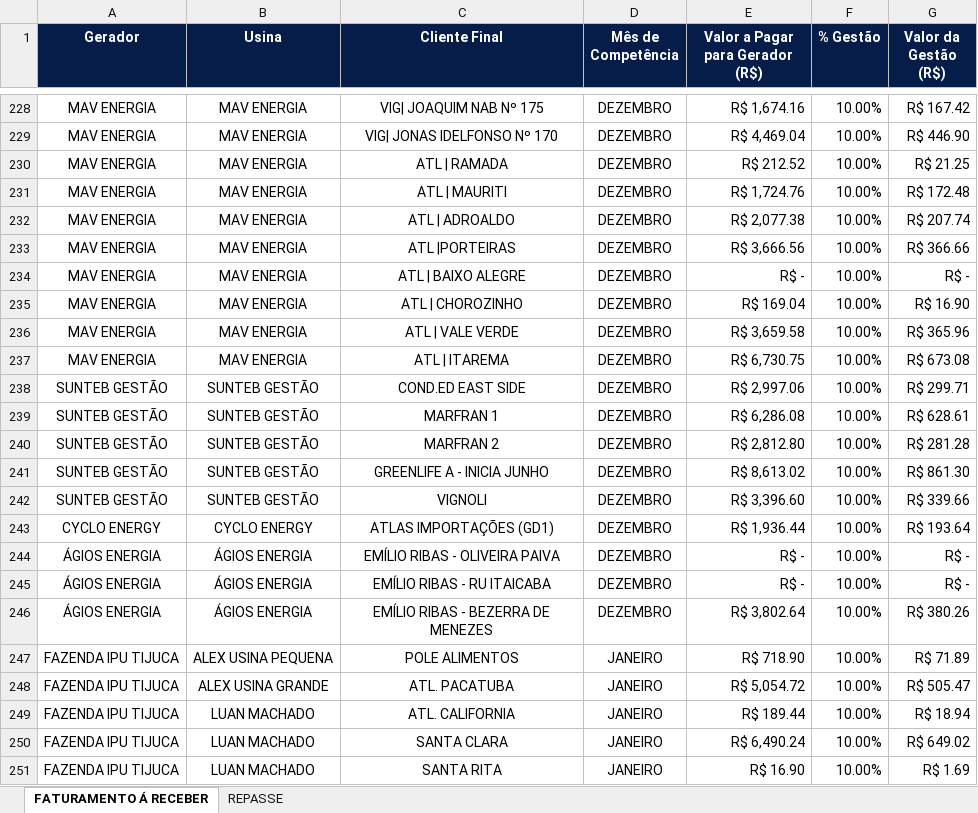
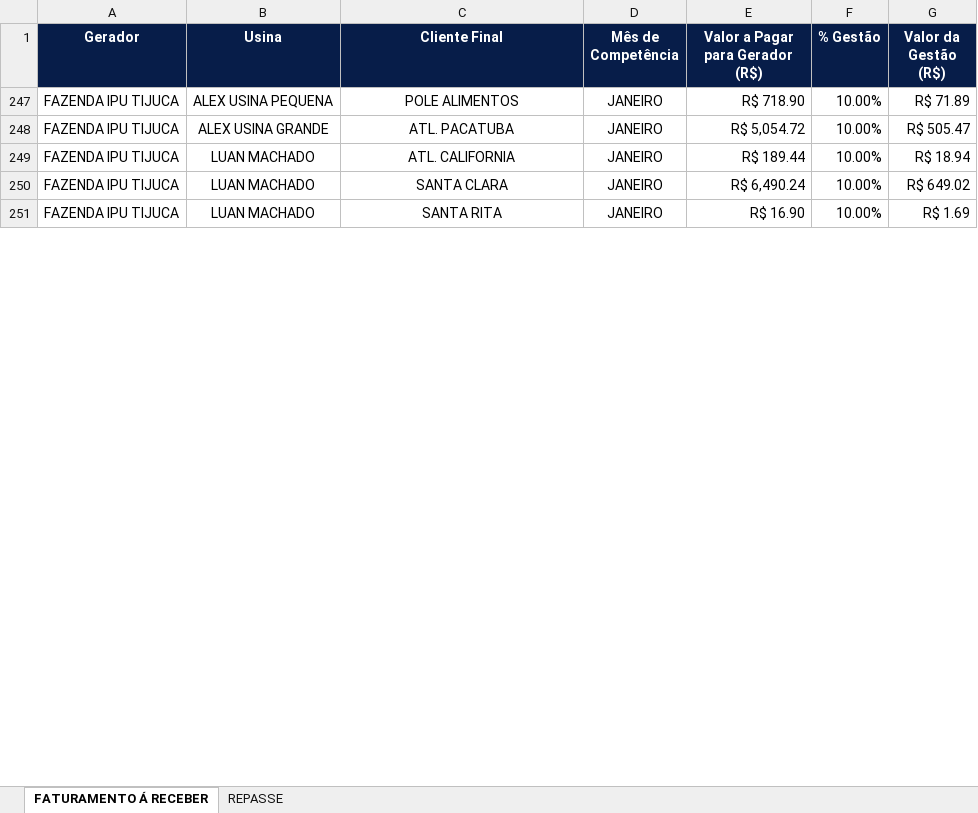
Before and after one commit to JoaoVNTR/Financeiro, an Excel workbook: fat.xlsx, sheet FATURAMENTO Á RECEBER, drawn as a sheet; only a part is shown, gaps mark what is left out; values as stored, in another font and other column widths than the file's, no borders; the diff covers the shown part only; the diff names each change by its address in the sheet, - before the commit and + after, or states it on an @@ line.

Commit message:
Add files via upload

```diff
--- a/fat.xlsx (sheet FATURAMENTO Á RECEBER)
+++ b/fat.xlsx (sheet FATURAMENTO Á RECEBER)
@@ row 228 hidden: MAV ENERGIA | MAV ENERGIA | VIG| JOAQUIM NAB Nº 175 | DEZEMBRO | R$ 1,674.16 | 10.00% | R$ 167.42 @@
@@ row 229 hidden: MAV ENERGIA | MAV ENERGIA | VIG| JONAS IDELFONSO Nº 170 | DEZEMBRO | R$ 4,469.04 | 10.00% | R$ 446.90 @@
@@ row 230 hidden: MAV ENERGIA | MAV ENERGIA | ATL | RAMADA | DEZEMBRO | R$ 212.52 | 10.00% | R$ 21.25 @@
@@ row 231 hidden: MAV ENERGIA | MAV ENERGIA | ATL | MAURITI | DEZEMBRO | R$ 1,724.76 | 10.00% | R$ 172.48 @@
@@ row 232 hidden: MAV ENERGIA | MAV ENERGIA | ATL | ADROALDO | DEZEMBRO | R$ 2,077.38 | 10.00% | R$ 207.74 @@
@@ row 233 hidden: MAV ENERGIA | MAV ENERGIA | ATL |PORTEIRAS | DEZEMBRO | R$ 3,666.56 | 10.00% | R$ 366.66 @@
@@ row 234 hidden: MAV ENERGIA | MAV ENERGIA | ATL | BAIXO ALEGRE | DEZEMBRO | R$ - | 10.00% | R$ - @@
@@ row 235 hidden: MAV ENERGIA | MAV ENERGIA | ATL | CHOROZINHO | DEZEMBRO | R$ 169.04 | 10.00% | R$ 16.90 @@
@@ row 236 hidden: MAV ENERGIA | MAV ENERGIA | ATL | VALE VERDE | DEZEMBRO | R$ 3,659.58 | 10.00% | R$ 365.96 @@
@@ row 237 hidden: MAV ENERGIA | MAV ENERGIA | ATL | ITAREMA | DEZEMBRO | R$ 6,730.75 | 10.00% | R$ 673.08 @@
@@ row 238 hidden: SUNTEB GESTÃO | SUNTEB GESTÃO | COND.ED EAST SIDE | DEZEMBRO | R$ 2,997.06 | 10.00% | R$ 299.71 @@
@@ row 239 hidden: SUNTEB GESTÃO | SUNTEB GESTÃO | MARFRAN 1 | DEZEMBRO | R$ 6,286.08 | 10.00% | R$ 628.61 @@
@@ row 240 hidden: SUNTEB GESTÃO | SUNTEB GESTÃO | MARFRAN 2 | DEZEMBRO | R$ 2,812.80 | 10.00% | R$ 281.28 @@
@@ row 241 hidden: SUNTEB GESTÃO | SUNTEB GESTÃO | GREENLIFE A - INICIA JUNHO | DEZEMBRO | R$ 8,613.02 | 10.00% | R$ 861.30 @@
@@ row 242 hidden: SUNTEB GESTÃO | SUNTEB GESTÃO | VIGNOLI | DEZEMBRO | R$ 3,396.60 | 10.00% | R$ 339.66 @@
@@ row 243 hidden: CYCLO ENERGY | CYCLO ENERGY | ATLAS IMPORTAÇÕES (GD1) | DEZEMBRO | R$ 1,936.44 | 10.00% | R$ 193.64 @@
@@ row 244 hidden: ÁGIOS ENERGIA | ÁGIOS ENERGIA | EMÍLIO RIBAS - OLIVEIRA PAIVA | DEZEMBRO | R$ - | 10.00% | R$ - @@
@@ row 245 hidden: ÁGIOS ENERGIA | ÁGIOS ENERGIA | EMÍLIO RIBAS - RU ITAICABA | DEZEMBRO | R$ - | 10.00% | R$ - @@
@@ row 246 hidden: ÁGIOS ENERGIA | ÁGIOS ENERGIA | EMÍLIO RIBAS - BEZERRA DE MENEZES | DEZEMBRO | R$ 3,802.64 | 10.00% | R$ 380.26 @@
```
Also changed, not shown: 226 hidden or unhidden rows and 6 edited cells elsewhere in this sheet, sheet REPASSE, formulas that keep their value.
